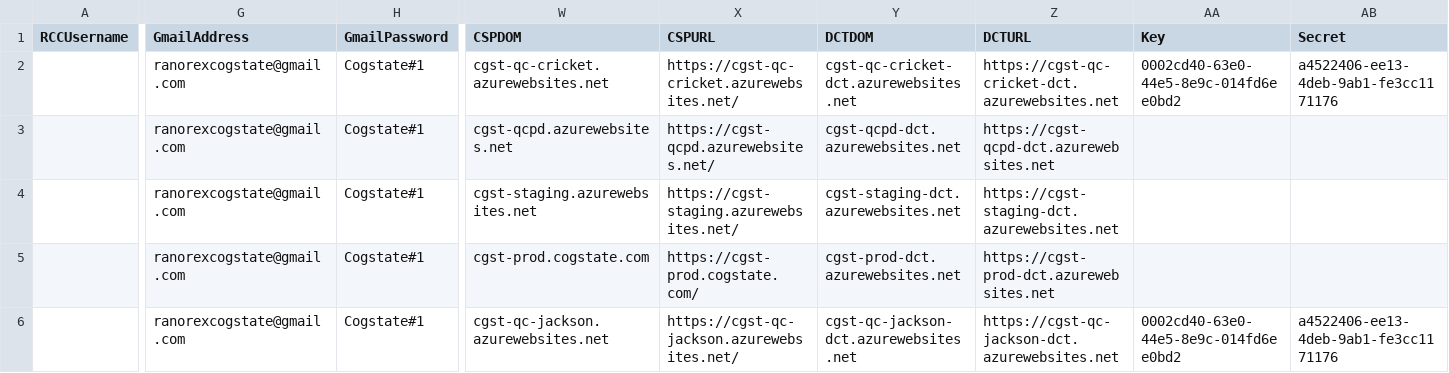
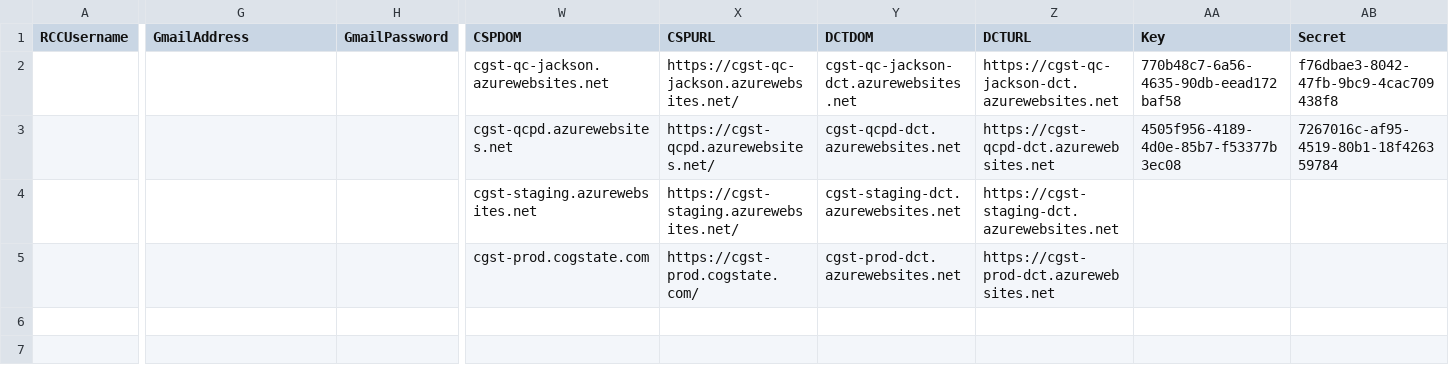
Before and after one commit to zchekir/dll, a CSV file: eSourcePlatform/eSourcePlatform/TenantConnector.csv, drawn as a sheet; only a part is shown, gaps mark what is left out; rows hold the shown columns only; the diff covers the shown part only; the diff names each change by its address in the sheet, - before the commit and + after, or states it on an @@ line.

Commit message:
QC-99 - Updated Connectors to point to Jackson. Removed some hard coded delays and put 'WaitForExist' actions in their place. Removed credentials from TenantConnector and PR_Authentication csv files

```diff
--- a/eSourcePlatform/eSourcePlatform/TenantConnector.csv
+++ b/eSourcePlatform/eSourcePlatform/TenantConnector.csv
-G2:G5 (GmailAddress): ranorexcogstate@gmail.com
+G2:G5 (GmailAddress): (empty)
-H2:H5 (GmailPassword): Cogstate#1
+H2:H5 (GmailPassword): (empty)
-W2 (CSPDOM): cgst-qc-cricket.azurewebsites.net
+W2 (CSPDOM): cgst-qc-jackson.azurewebsites.net
-X2 (CSPURL): https://cgst-qc-cricket.azurewebsites.net/
+X2 (CSPURL): https://cgst-qc-jackson.azurewebsites.net/
-Y2 (DCTDOM): cgst-qc-cricket-dct.azurewebsites.net
+Y2 (DCTDOM): cgst-qc-jackson-dct.azurewebsites.net
-Z2 (DCTURL): https://cgst-qc-cricket-dct.azurewebsites.net
+Z2 (DCTURL): https://cgst-qc-jackson-dct.azurewebsites.net
-AA2 (Key): 0002cd40-63e0-44e5-8e9c-014fd6ee0bd2
+AA2 (Key): 770b48c7-6a56-4635-90db-eead172baf58
-AB2 (Secret): a4522406-ee13-4deb-9ab1-fe3cc1171176
+AB2 (Secret): f76dbae3-8042-47fb-9bc9-4cac709438f8
-AA3 (Key): (empty)
+AA3 (Key): 4505f956-4189-4d0e-85b7-f53377b3ec08
-AB3 (Secret): (empty)
+AB3 (Secret): 7267016c-af95-4519-80b1-18f426359784
-row 6:  | ranorexcogstate@gmail.com | Cogstate#1 | cgst-qc-jackson.azurewebsites.net | https://cgst-qc-jackson.azurewebsites.net/ | cgst-qc-jackson-dct.azurewebsites.net | https://cgst-qc-jackson-dct.azurewebsites.net | 0002cd40-63e0-44e5-8e9c-014fd6ee0bd2 | a4522406-ee13-4deb-9ab1-fe3cc1171176
```
Also changed, not shown: 5 edited cells elsewhere in this file, eSourcePlatform/eSourcePlatform/CSPConnector.csv, eSourcePlatform/eSourcePlatform/PR_Authentication.csv, 42 other files.
